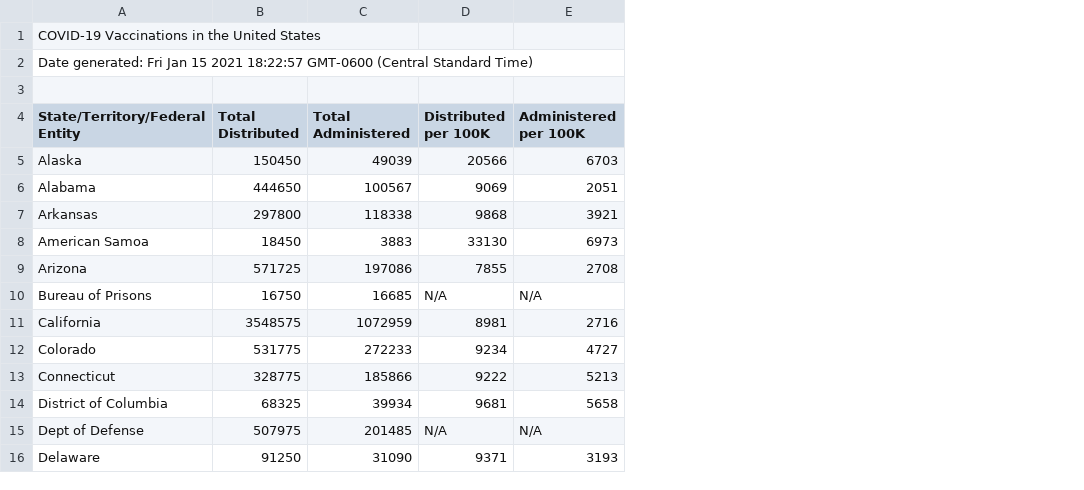
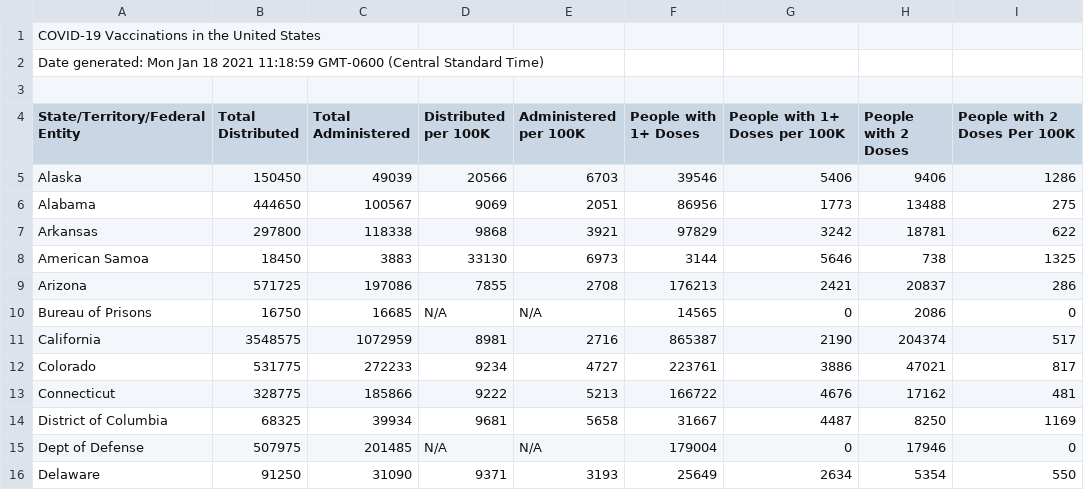
Before and after one commit to sumanth1989/cdcWebdownloader, a CSV file: Data/covid19_vaccinations_in_the_united_states.csv, drawn as a sheet; only a part is shown; the diff names each change by its address in the sheet, - before the commit and + after, or states it on an @@ line.

```diff
--- a/Data/covid19_vaccinations_in_the_united_states.csv
+++ b/Data/covid19_vaccinations_in_the_united_states.csv
+column F (People with 1+ Doses), rows 5-16: 39546 | 86956 | 97829 | 3144 | 176213 | 14565 | 865387 | 223761 | 166722 | 31667 | 179004 | 25649
+column G (People with 1+ Doses per 100K), rows 5-16: 5406 | 1773 | 3242 | 5646 | 2421 | 0 | 2190 | 3886 | 4676 | 4487 | 0 | 2634
+column H (People with 2 Doses), rows 5-16: 9406 | 13488 | 18781 | 738 | 20837 | 2086 | 204374 | 47021 | 17162 | 8250 | 17946 | 5354
+column I (People with 2 Doses Per 100K), rows 5-16: 1286 | 275 | 622 | 1325 | 286 | 0 | 517 | 817 | 481 | 1169 | 0 | 550
-A2 (State/Territory/Federal Entity): Date generated: Fri Jan 15 2021 18:22:57 GMT-0600 (Central…
+A2 (State/Territory/Federal Entity): Date generated: Mon Jan 18 2021 11:18:59 GMT-0600 (Central…
```
Also changed, not shown: 3 other files.
